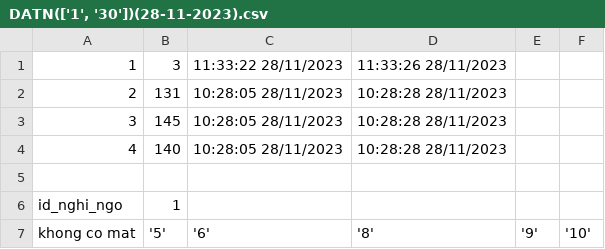
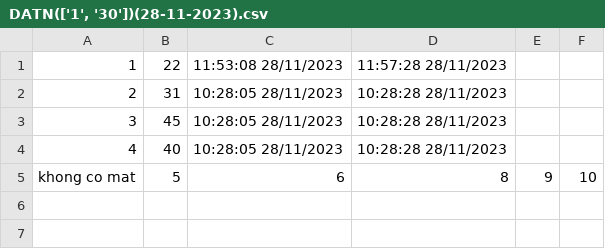
Before and after one commit to dangquan123/DATN3, a CSV file: dowloadFile/DATN(['1', '30'])(28-11-2023).csv, drawn as a sheet.

```diff
--- a/dowloadFile/DATN(['1', '30'])(28-11-2023).csv
+++ b/dowloadFile/DATN(['1', '30'])(28-11-2023).csv
@@ -1,7 +1,5 @@
-1, 3, 11:33:22 28/11/2023, 11:33:26 28/11/2023
-2, 131, 10:28:05 28/11/2023, 10:28:28 28/11/2023
-3, 145, 10:28:05 28/11/2023, 10:28:28 28/11/2023
-4, 140, 10:28:05 28/11/2023, 10:28:28 28/11/2023
-
-id_nghi_ngo,1
-khong co mat,'5', '6', '8', '9', '10'
+1, 22, 11:53:08 28/11/2023, 11:57:28 28/11/2023
+2, 31, 10:28:05 28/11/2023, 10:28:28 28/11/2023
+3, 45, 10:28:05 28/11/2023, 10:28:28 28/11/2023
+4, 40, 10:28:05 28/11/2023, 10:28:28 28/11/2023
+khong co mat,5, 6, 8, 9, 10
```
Also changed, not shown: 15 other files.
